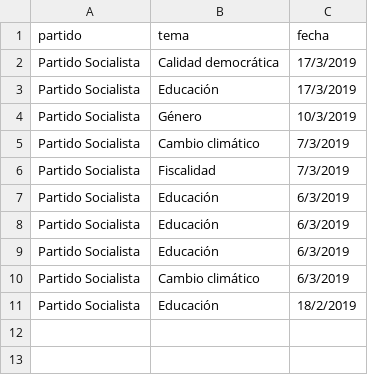
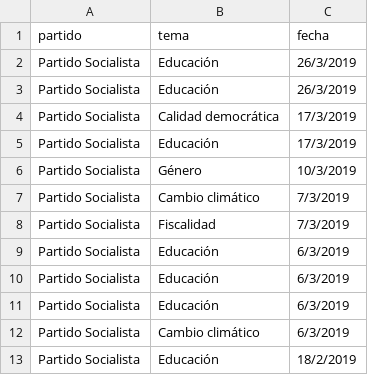
Before and after one commit to bislai/lab, a CSV file: poletika/partidos/partido-socialista/partido-socialista.csv, drawn as a sheet; the diff names each change by its address in the sheet, - before the commit and + after, or states it on an @@ line.

```diff
--- a/poletika/partidos/partido-socialista/partido-socialista.csv
+++ b/poletika/partidos/partido-socialista/partido-socialista.csv
+row 2: Partido Socialista | Educación | 26/3/2019
+row 3: Partido Socialista | Educación | 26/3/2019
```
Also changed, not shown: poletika/partidos/ciudadanos/ciudadanos.csv, poletika/partidos/unidas-podemos/unidas-podemos.csv, 17 other files.
